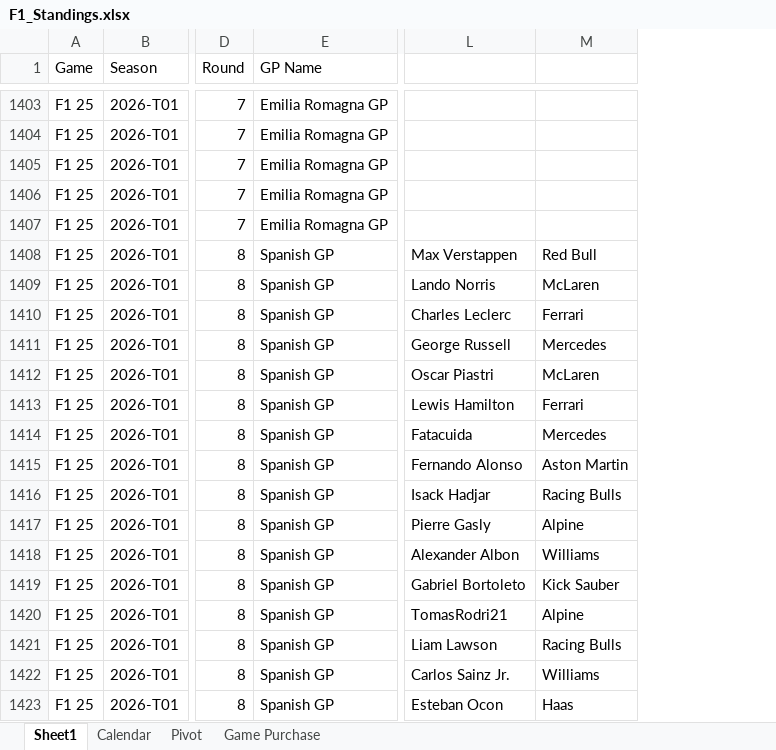
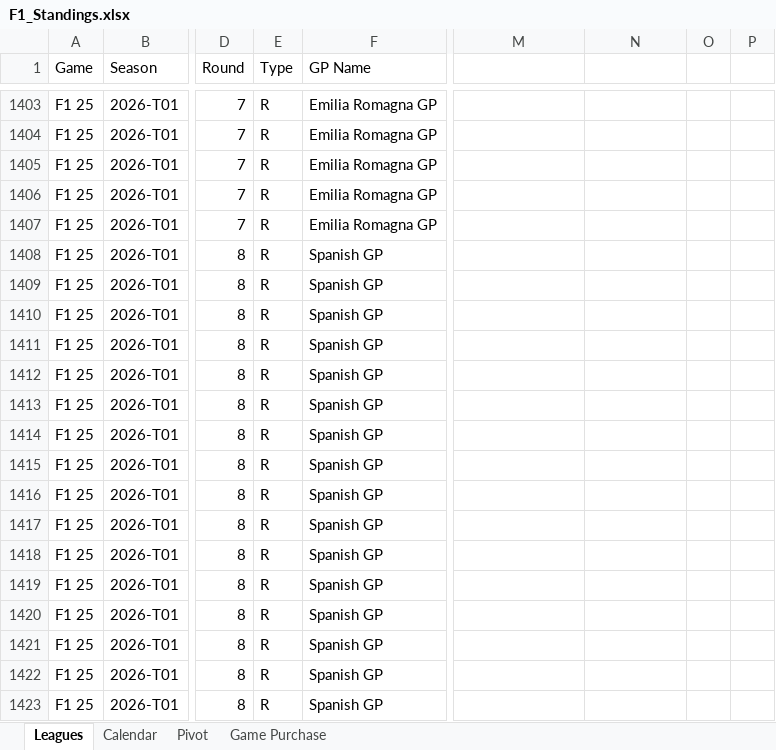
Before and after one commit to rcr1995/f1-game-dashboard, an Excel workbook: F1_Standings.xlsx, sheet Leagues, drawn as a sheet; only a part is shown, gaps mark what is left out; values as stored, in another font and other column widths than the file's, no borders; addresses are those after the commit; the diff covers the shown part only; the diff names each change by its address in the sheet, - before the commit and + after, or states it on an @@ line.

```diff
--- a/F1_Standings.xlsx (sheet Leagues)
+++ b/F1_Standings.xlsx (sheet Leagues)
-sheet tab: Sheet1
+sheet tab: Leagues
+column E (Type), rows 1403-1423: all R
+column O, empty
+column P, empty
-M1408: Max Verstappen
+M1408: (empty)
-N1408: Red Bull
+N1408: (empty)
-M1409: Lando Norris
+M1409: (empty)
-N1409: McLaren
+N1409: (empty)
-M1410: Charles Leclerc
+M1410: (empty)
-N1410: Ferrari
+N1410: (empty)
-M1411: George Russell
+M1411: (empty)
-N1411: Mercedes
+N1411: (empty)
-M1412: Oscar Piastri
+M1412: (empty)
-N1412: McLaren
+N1412: (empty)
-M1413: Lewis Hamilton
+M1413: (empty)
-N1413: Ferrari
+N1413: (empty)
-M1414: Fatacuida
+M1414: (empty)
-N1414: Mercedes
+N1414: (empty)
-M1415: Fernando Alonso
+M1415: (empty)
-N1415: Aston Martin
+N1415: (empty)
-M1416: Isack Hadjar
+M1416: (empty)
-N1416: Racing Bulls
+N1416: (empty)
-M1417: Pierre Gasly
+M1417: (empty)
-N1417: Alpine
+N1417: (empty)
-M1418: Alexander Albon
+M1418: (empty)
-N1418: Williams
+N1418: (empty)
-M1419: Gabriel Bortoleto
+M1419: (empty)
-N1419: Kick Sauber
+N1419: (empty)
-M1420: TomasRodri21
+M1420: (empty)
-N1420: Alpine
+N1420: (empty)
-M1421: Liam Lawson
+M1421: (empty)
-N1421: Racing Bulls
+N1421: (empty)
-M1422: Carlos Sainz Jr.
+M1422: (empty)
-N1422: Williams
+N1422: (empty)
-M1423: Esteban Ocon
+M1423: (empty)
-N1423: Haas
+N1423: (empty)
```
Also changed, not shown: 44 added rows and 8 edited cells elsewhere in this sheet, sheet Calendar, sheet Pivot, sheet Game Purchase, formulas that keep their value, 7 other files.
